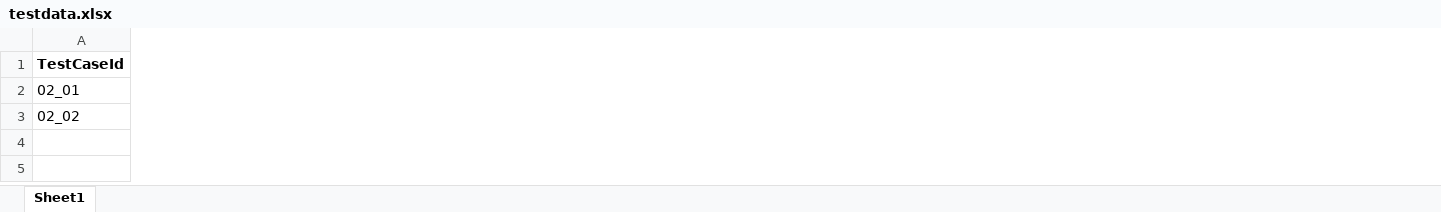
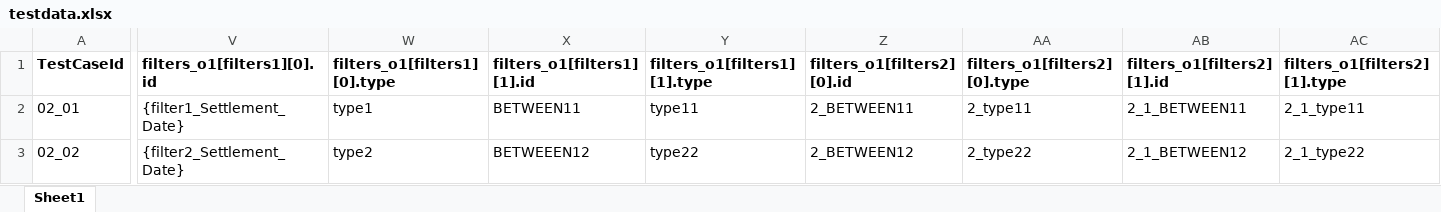
Before and after one commit to swapnilshetes/nodejs, an Excel workbook: testdata.xlsx, sheet Sheet1, drawn as a sheet; only a part is shown, gaps mark what is left out; values as stored, in another font and other column widths than the file's, no borders; the diff covers the shown part only; the diff names each change by its address in the sheet, - before the commit and + after, or states it on an @@ line.

Commit message:
upload

```diff
--- a/testdata.xlsx (sheet Sheet1)
+++ b/testdata.xlsx (sheet Sheet1)
+column V (filters_o1[filters1][0].id), rows 2-3: {filter1_Settlement_Date} | {filter2_Settlement_Date}
+column W (filters_o1[filters1][0].type), rows 2-3: type1 | type2
+column X (filters_o1[filters1][1].id), rows 2-3: BETWEEN11 | BETWEEEN12
+column Y (filters_o1[filters1][1].type), rows 2-3: type11 | type22
+column Z (filters_o1[filters2][0].id), rows 2-3: 2_BETWEEN11 | 2_BETWEEN12
+column AA (filters_o1[filters2][0].type), rows 2-3: 2_type11 | 2_type22
+column AB (filters_o1[filters2][1].id), rows 2-3: 2_1_BETWEEN11 | 2_1_BETWEEN12
+column AC (filters_o1[filters2][1].type), rows 2-3: 2_1_type11 | 2_1_type22
```
Also changed, not shown: 2 added columns and 1 edited cell elsewhere in this sheet.
